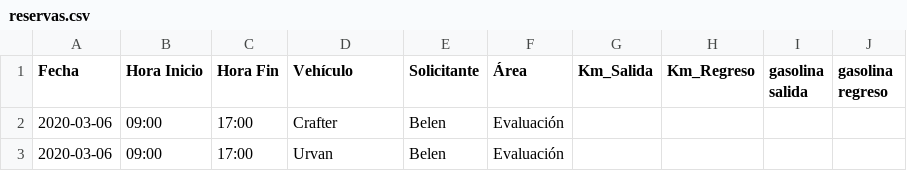
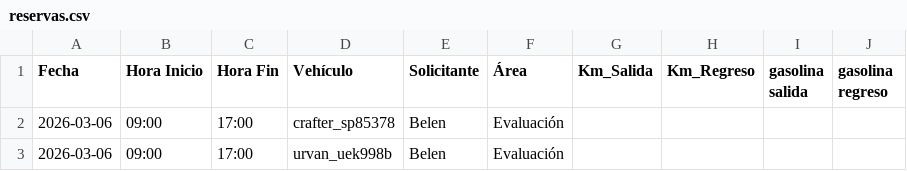
Before and after one commit to hiperion3643/Calendario_Vehiculos, a CSV file: reservas.csv, drawn as a sheet.

```diff
--- a/reservas.csv
+++ b/reservas.csv
@@ -1,3 +1,3 @@
 Fecha,Hora Inicio,Hora Fin,Vehículo,Solicitante,Área,Km_Salida,Km_Regreso,gasolina salida,gasolina regreso
-2020-03-06,09:00,17:00,Crafter,Belen,Evaluación,,,,
-2020-03-06,09:00,17:00,Urvan,Belen,Evaluación,,,,
+2026-03-06,09:00,17:00,crafter_sp85378,Belen,Evaluación,,,,
+2026-03-06,09:00,17:00,urvan_uek998b,Belen,Evaluación,,,,
```
Also changed, not shown: 4 other files.
